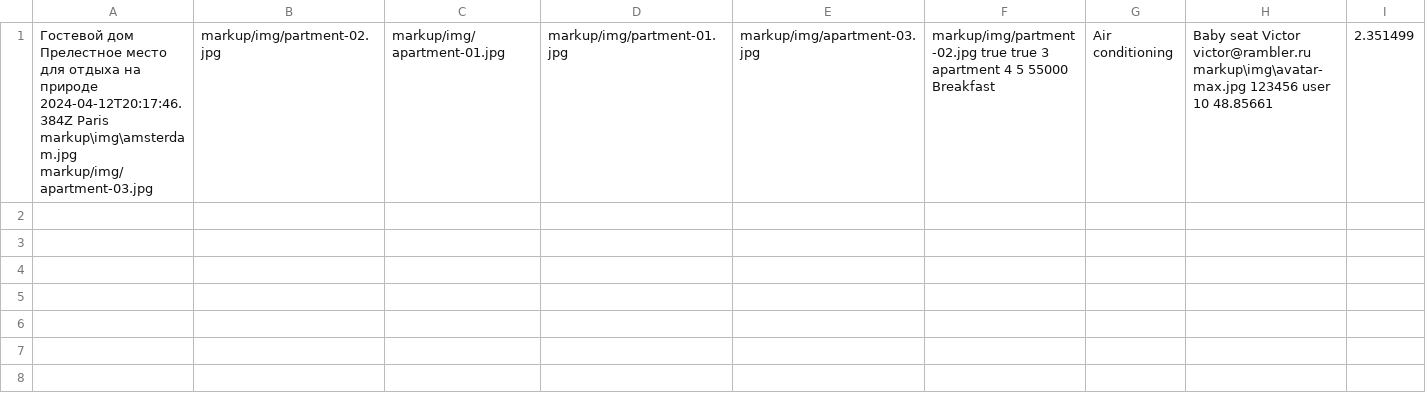
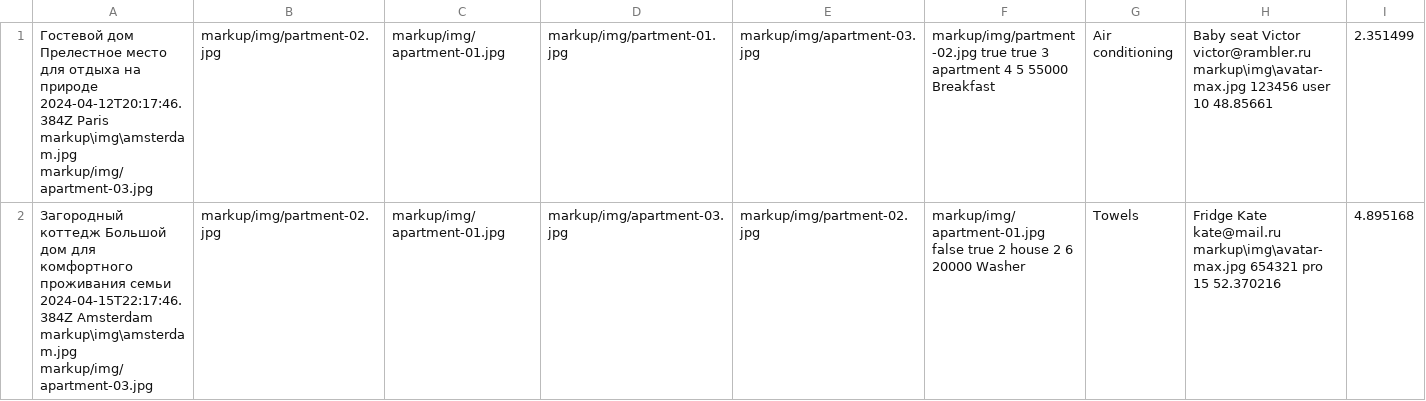
Before and after one commit to htmlacademy-nodejs-api/1236243-six-cities-7, a TSV file: mocks/mock-rent.tsv, drawn as a sheet.

```diff
--- a/mocks/mock-rent.tsv
+++ b/mocks/mock-rent.tsv
@@ -1 +1,2 @@
 Гостевой дом    Прелестное место для отдыха на природе  2024-04-12T20:17:46.384Z    Paris   markup\img\amsterdam.jpg    markup/img/apartment-03.jpg;markup/img/partment-02.jpg;markup/img/apartment-01.jpg;markup/img/partment-01.jpg;markup/img/apartment-03.jpg;markup/img/partment-02.jpg    true    true    3   apartment   4   5   55000   Breakfast;Air conditioning;Baby seat    Victor  victor@rambler.ru   markup\img\avatar-max.jpg   123456  user    10  48.85661;2.351499
+Загородный коттедж  Большой дом для комфортного проживания семьи    2024-04-15T22:17:46.384Z Amsterdam  markup\img\amsterdam.jpg    markup/img/apartment-03.jpg;markup/img/partment-02.jpg;markup/img/apartment-01.jpg;markup/img/apartment-03.jpg;markup/img/partment-02.jpg;markup/img/apartment-01.jpg   false   true    2   house   2   6   20000   Washer;Towels;Fridge    Kate    kate@mail.ru    markup\img\avatar-max.jpg   654321  pro 15  52.370216;4.895168
```
Also changed, not shown: 1 other file.
